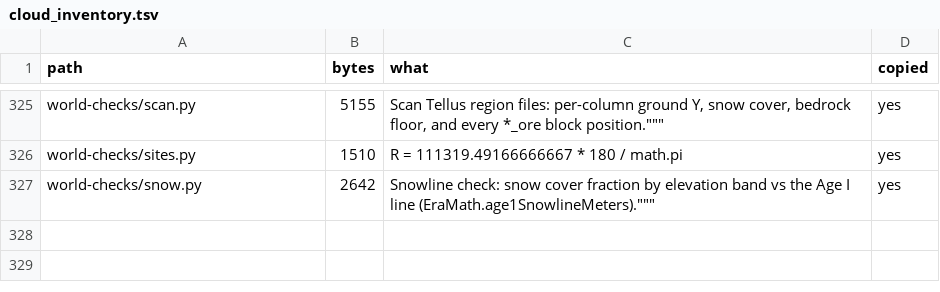
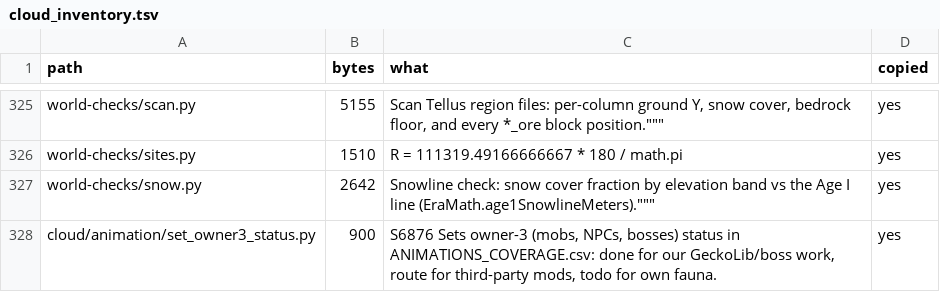
Before and after one commit to GeddyLifeson/Global-Repo, a TSV file: cloud_inventory.tsv, drawn as a sheet; only a part is shown, gaps mark what is left out; the diff names each change by its address in the sheet, - before the commit and + after, or states it on an @@ line.

```diff
--- a/cloud_inventory.tsv
+++ b/cloud_inventory.tsv
+row 328: cloud/animation/set_owner3_status.py | 900 | S6876 Sets owner-3 (mobs, NPCs, bosses) status in ANIMATIONS_COVERAGE.csv: done for our GeckoLib/boss work, route for third-party mods, todo for own fauna. | yes
```
Also changed, not shown: ids.tsv, 3 other files.
